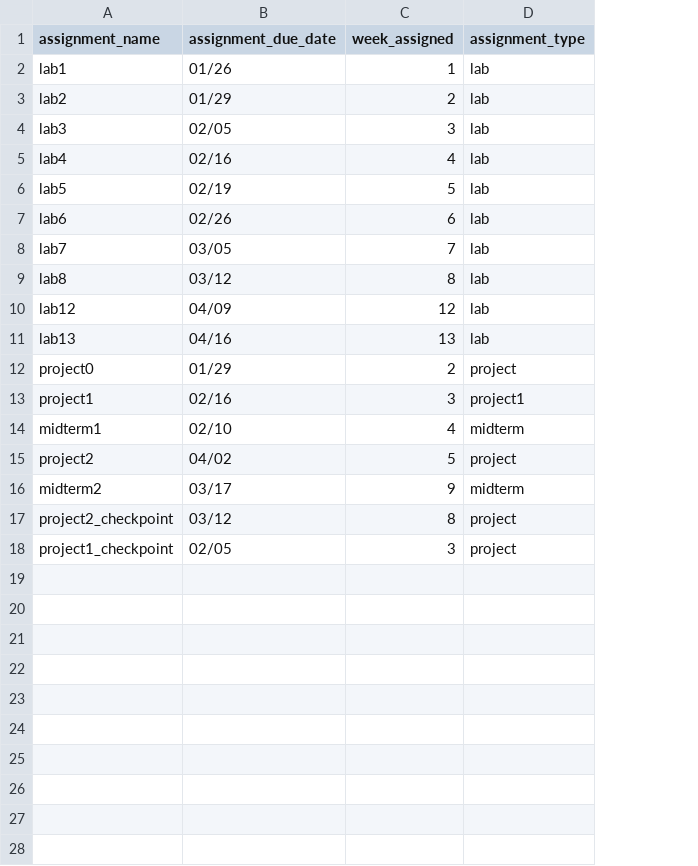
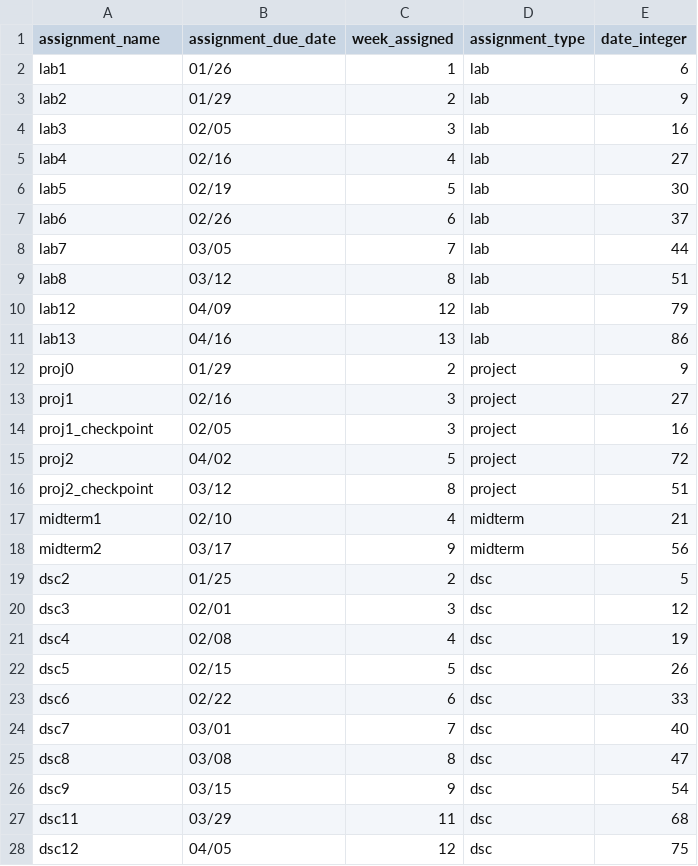
Before and after one commit to chenxo/61me, a CSV file: vp_0wkflo/assignment_data.csv, drawn as a sheet; only a part is shown; removed rows and columns are numbered as before the commit, all else as after; the diff covers the shown part only; the diff names each change by its address in the sheet, - before the commit and + after, or states it on an @@ line.

Commit message:
see ipynb for progress tracking data exploration, analysis, and visualization. more to do on that part for fun and profit. should get to the business of java, dsalgos, and compiled languages* (*of interest generally) and programming*.

```diff
--- a/vp_0wkflo/assignment_data.csv
+++ b/vp_0wkflo/assignment_data.csv
+column E (date_integer), rows 2-13: 6 | 9 | 16 | 27 | 30 | 37 | 44 | 51 | 79 | 86 | 9 | 27; rows 17-18: 21 | 56
-A12 (assignment_name): project0
+A12 (assignment_name): proj0
-A13 (assignment_name): project1
+A13 (assignment_name): proj1
-D13 (assignment_type): project1
+D13 (assignment_type): project
+row 14: proj1_checkpoint | 02/05 | 3 | project | 16
+row 15: proj2 | 04/02 | 5 | project | 72
+row 16: proj2_checkpoint | 03/12 | 8 | project | 51
-row 15: project2 | 04/02 | 5 | project
-row 17: project2_checkpoint | 03/12 | 8 | project
-row 18: project1_checkpoint | 02/05 | 3 | project
+row 19: dsc2 | 01/25 | 2 | dsc | 5
+row 20: dsc3 | 02/01 | 3 | dsc | 12
+row 21: dsc4 | 02/08 | 4 | dsc | 19
+row 22: dsc5 | 02/15 | 5 | dsc | 26
+row 23: dsc6 | 02/22 | 6 | dsc | 33
+row 24: dsc7 | 03/01 | 7 | dsc | 40
+row 25: dsc8 | 03/08 | 8 | dsc | 47
+row 26: dsc9 | 03/15 | 9 | dsc | 54
+row 27: dsc11 | 03/29 | 11 | dsc | 68
+row 28: dsc12 | 04/05 | 12 | dsc | 75
```
Also changed, not shown: 4 added rows elsewhere in this file, 4 other files.
